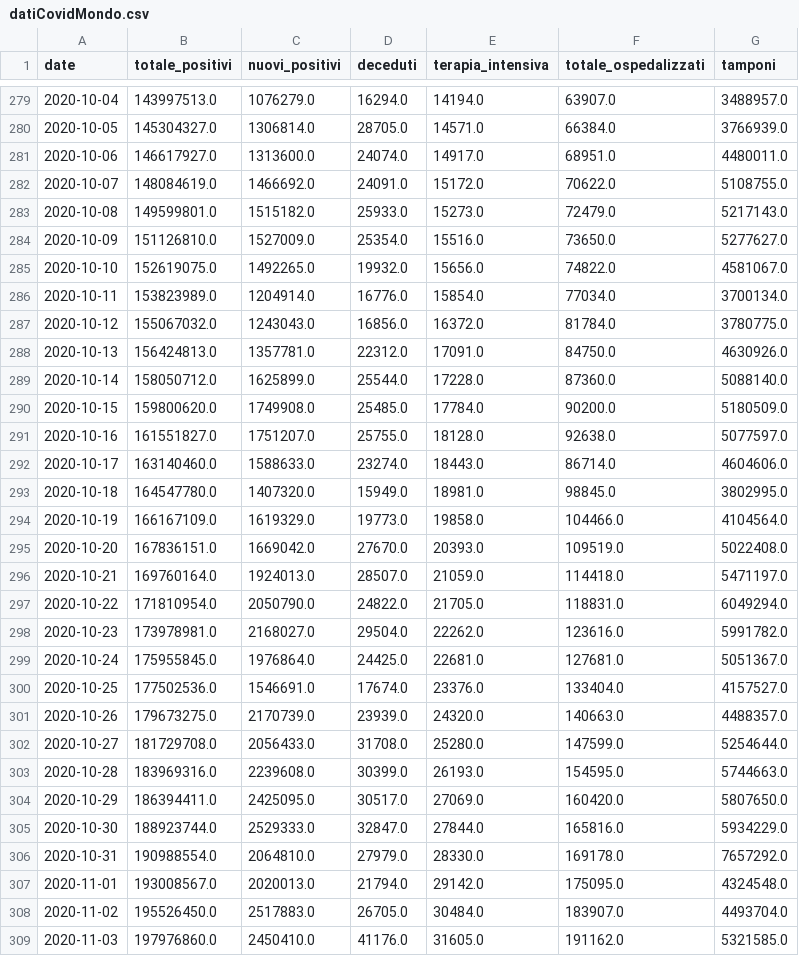
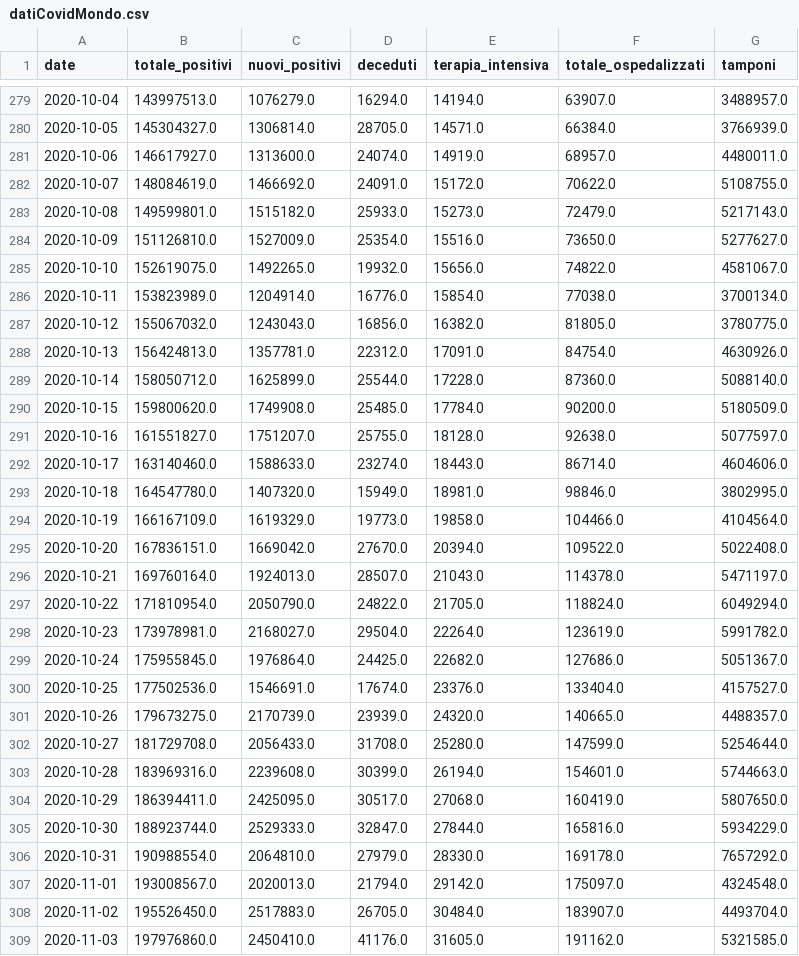
Before and after one commit to stefanospin7/Progetto_Bioinfo_PLP, a CSV file: data/datiCovidMondo.csv, drawn as a sheet; only a part is shown, gaps mark what is left out; the diff covers the shown part only.

```diff
--- a/data/datiCovidMondo.csv
+++ b/data/datiCovidMondo.csv
@@ -280,3 +280,3 @@ date,totale_positivi,nuovi_positivi,deceduti,terapia_intensiva,totale_ospedalizz
 2020-10-05,145304327.0,1306814.0,28705.0,14571.0,66384.0,3766939.0
-2020-10-06,146617927.0,1313600.0,24074.0,14917.0,68951.0,4480011.0
+2020-10-06,146617927.0,1313600.0,24074.0,14919.0,68957.0,4480011.0
 2020-10-07,148084619.0,1466692.0,24091.0,15172.0,70622.0,5108755.0
@@ -285,5 +285,5 @@ date,totale_positivi,nuovi_positivi,deceduti,terapia_intensiva,totale_ospedalizz
 2020-10-10,152619075.0,1492265.0,19932.0,15656.0,74822.0,4581067.0
-2020-10-11,153823989.0,1204914.0,16776.0,15854.0,77034.0,3700134.0
-2020-10-12,155067032.0,1243043.0,16856.0,16372.0,81784.0,3780775.0
-2020-10-13,156424813.0,1357781.0,22312.0,17091.0,84750.0,4630926.0
+2020-10-11,153823989.0,1204914.0,16776.0,15854.0,77038.0,3700134.0
+2020-10-12,155067032.0,1243043.0,16856.0,16382.0,81805.0,3780775.0
+2020-10-13,156424813.0,1357781.0,22312.0,17091.0,84754.0,4630926.0
 2020-10-14,158050712.0,1625899.0,25544.0,17228.0,87360.0,5088140.0
@@ -292,17 +292,17 @@ date,totale_positivi,nuovi_positivi,deceduti,terapia_intensiva,totale_ospedalizz
 2020-10-17,163140460.0,1588633.0,23274.0,18443.0,86714.0,4604606.0
-2020-10-18,164547780.0,1407320.0,15949.0,18981.0,98845.0,3802995.0
+2020-10-18,164547780.0,1407320.0,15949.0,18981.0,98846.0,3802995.0
 2020-10-19,166167109.0,1619329.0,19773.0,19858.0,104466.0,4104564.0
-2020-10-20,167836151.0,1669042.0,27670.0,20393.0,109519.0,5022408.0
-2020-10-21,169760164.0,1924013.0,28507.0,21059.0,114418.0,5471197.0
-2020-10-22,171810954.0,2050790.0,24822.0,21705.0,118831.0,6049294.0
-2020-10-23,173978981.0,2168027.0,29504.0,22262.0,123616.0,5991782.0
-2020-10-24,175955845.0,1976864.0,24425.0,22681.0,127681.0,5051367.0
+2020-10-20,167836151.0,1669042.0,27670.0,20394.0,109522.0,5022408.0
+2020-10-21,169760164.0,1924013.0,28507.0,21043.0,114378.0,5471197.0
+2020-10-22,171810954.0,2050790.0,24822.0,21705.0,118824.0,6049294.0
+2020-10-23,173978981.0,2168027.0,29504.0,22264.0,123619.0,5991782.0
+2020-10-24,175955845.0,1976864.0,24425.0,22682.0,127686.0,5051367.0
 2020-10-25,177502536.0,1546691.0,17674.0,23376.0,133404.0,4157527.0
-2020-10-26,179673275.0,2170739.0,23939.0,24320.0,140663.0,4488357.0
+2020-10-26,179673275.0,2170739.0,23939.0,24320.0,140665.0,4488357.0
 2020-10-27,181729708.0,2056433.0,31708.0,25280.0,147599.0,5254644.0
-2020-10-28,183969316.0,2239608.0,30399.0,26193.0,154595.0,5744663.0
-2020-10-29,186394411.0,2425095.0,30517.0,27069.0,160420.0,5807650.0
+2020-10-28,183969316.0,2239608.0,30399.0,26194.0,154601.0,5744663.0
+2020-10-29,186394411.0,2425095.0,30517.0,27068.0,160419.0,5807650.0
 2020-10-30,188923744.0,2529333.0,32847.0,27844.0,165816.0,5934229.0
 2020-10-31,190988554.0,2064810.0,27979.0,28330.0,169178.0,7657292.0
-2020-11-01,193008567.0,2020013.0,21794.0,29142.0,175095.0,4324548.0
+2020-11-01,193008567.0,2020013.0,21794.0,29142.0,175097.0,4324548.0
 2020-11-02,195526450.0,2517883.0,26705.0,30484.0,183907.0,4493704.0
```
Also changed, not shown: 19 edited cells elsewhere in this file, data/datiCovidItalia.csv.
